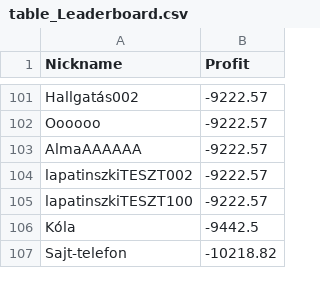
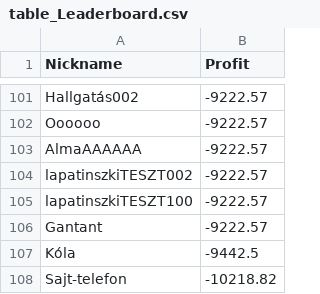
Before and after one commit to lapatinszki/simulator-app, a CSV file: table_Leaderboard.csv, drawn as a sheet; only a part is shown, gaps mark what is left out.

Commit message:
Update leaderboard for Gantant

```diff
--- a/table_Leaderboard.csv
+++ b/table_Leaderboard.csv
@@ -105,2 +105,3 @@ lapatinszkiTESZT002,-9222.57
 lapatinszkiTESZT100,-9222.57
+Gantant,-9222.57
 Kóla,-9442.5
```
